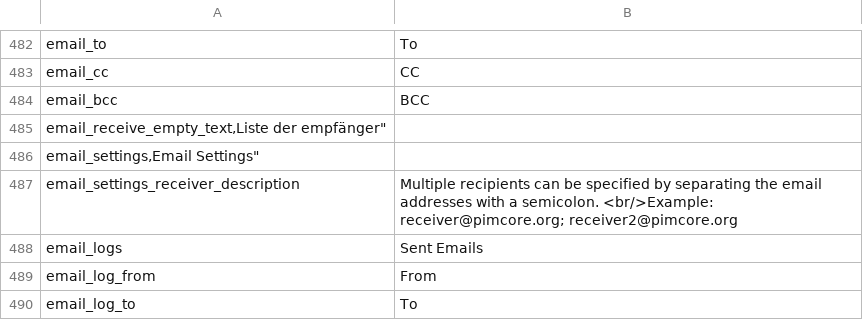
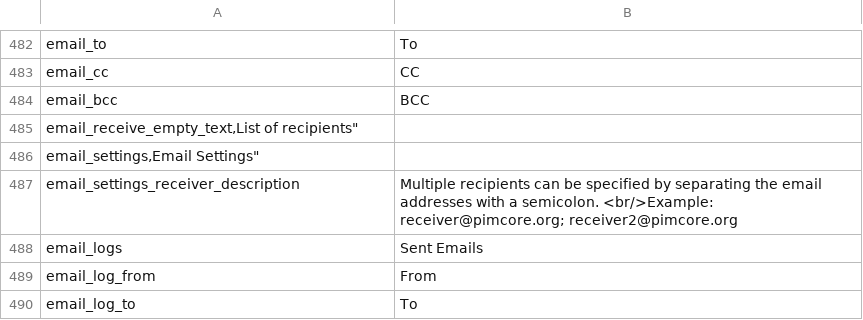
Before and after one commit to skparwal/pimcore-custom, a CSV file: config/texts/en.csv, drawn as a sheet; only a part is shown, gaps mark what is left out.

Commit message:
Update en.csv
There was typo mistake as recommended by Github line no: 485.
Text was in German language. And I have corrected it in English.

"email_receive_empty_text,"List of recipients"

Previously it was "Liste der empfänger"

```diff
--- a/config/texts/en.csv
+++ b/config/texts/en.csv
@@ -484,3 +484,3 @@
 "email_bcc","BCC"
-"email_receive_empty_text,"Liste der empfänger"
+"email_receive_empty_text,"List of recipients"
 "email_settings,"Email Settings"
```
